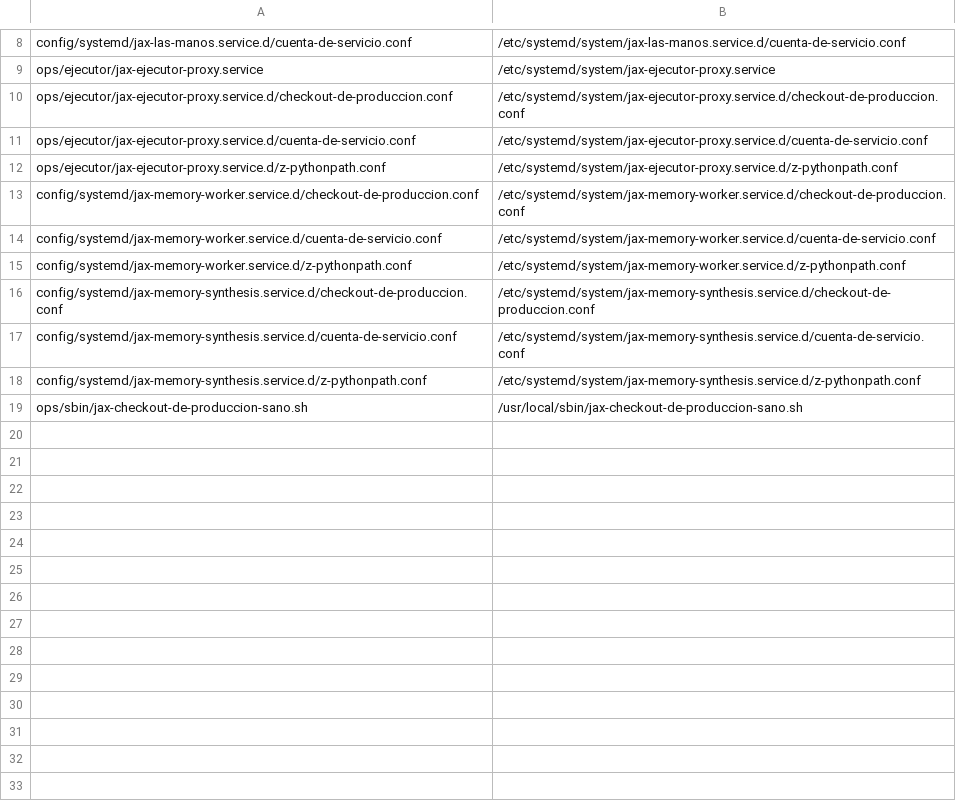
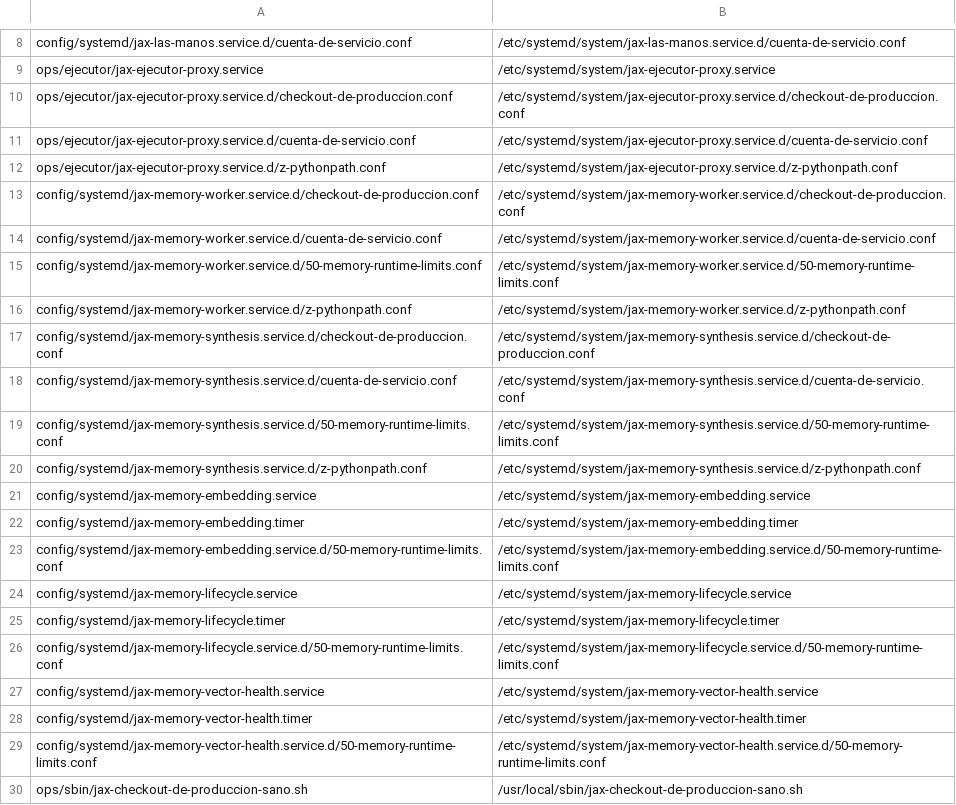
Before and after one commit to fjruizhn/Jax, a TSV file: ops/manifiesto-arranque-instalado.tsv, drawn as a sheet; only a part is shown, gaps mark what is left out; the diff names each change by its address in the sheet, - before the commit and + after, or states it on an @@ line.

Commit message:
ops: versionar y verificar los cinco timers B9

```diff
--- a/ops/manifiesto-arranque-instalado.tsv
+++ b/ops/manifiesto-arranque-instalado.tsv
+row 15: config/systemd/jax-memory-worker.service.d/50-memory-runtime-limits.conf | /etc/systemd/system/jax-memory-worker.service.d/50-memory-runtime-limits.conf
+row 19: config/systemd/jax-memory-synthesis.service.d/50-memory-runtime-limits.conf | /etc/systemd/system/jax-memory-synthesis.service.d/50-memory-runtime-limits.conf
+row 21: config/systemd/jax-memory-embedding.service | /etc/systemd/system/jax-memory-embedding.service
+row 22: config/systemd/jax-memory-embedding.timer | /etc/systemd/system/jax-memory-embedding.timer
+row 23: config/systemd/jax-memory-embedding.service.d/50-memory-runtime-limits.conf | /etc/systemd/system/jax-memory-embedding.service.d/50-memory-runtime-limits.conf
+row 24: config/systemd/jax-memory-lifecycle.service | /etc/systemd/system/jax-memory-lifecycle.service
+row 25: config/systemd/jax-memory-lifecycle.timer | /etc/systemd/system/jax-memory-lifecycle.timer
+row 26: config/systemd/jax-memory-lifecycle.service.d/50-memory-runtime-limits.conf | /etc/systemd/system/jax-memory-lifecycle.service.d/50-memory-runtime-limits.conf
+row 27: config/systemd/jax-memory-vector-health.service | /etc/systemd/system/jax-memory-vector-health.service
+row 28: config/systemd/jax-memory-vector-health.timer | /etc/systemd/system/jax-memory-vector-health.timer
+row 29: config/systemd/jax-memory-vector-health.service.d/50-memory-runtime-limits.conf | /etc/systemd/system/jax-memory-vector-health.service.d/50-memory-runtime-limits.conf
```
Also changed, not shown: 13 other files.
